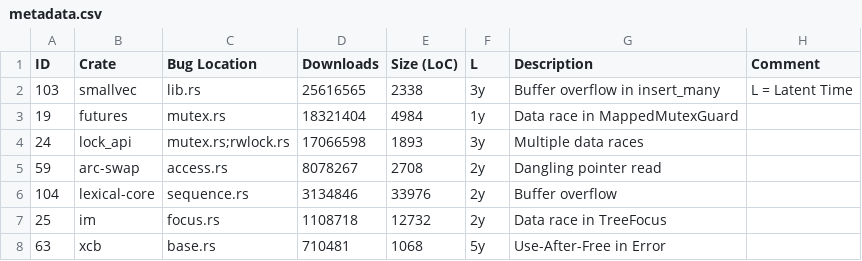
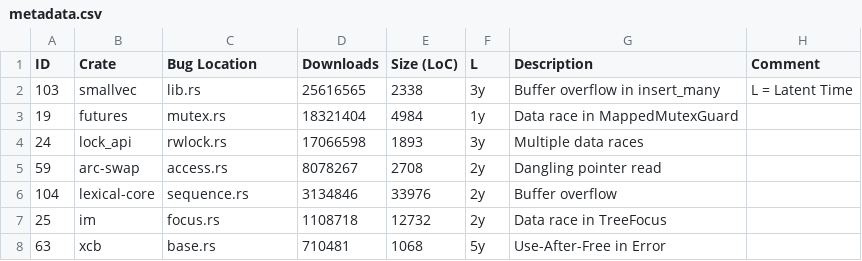
Before and after one commit to sslab-gatech/Rudra-PoC, a CSV file: paper/metadata.csv, drawn as a sheet; only a part is shown.

```diff
--- a/paper/metadata.csv
+++ b/paper/metadata.csv
@@ -3,3 +3,3 @@ ID,Crate,Bug Location,Downloads,Size (LoC),L,Description,Comment
 19,futures,mutex.rs,18321404,4984,1y,Data race in MappedMutexGuard,
-24,lock_api,mutex.rs;rwlock.rs,17066598,1893,3y,Multiple data races,
+24,lock_api,rwlock.rs,17066598,1893,3y,Multiple data races,
 59,arc-swap,access.rs,8078267,2708,2y,Dangling pointer read,
```
Also changed, not shown: 1 other file.
